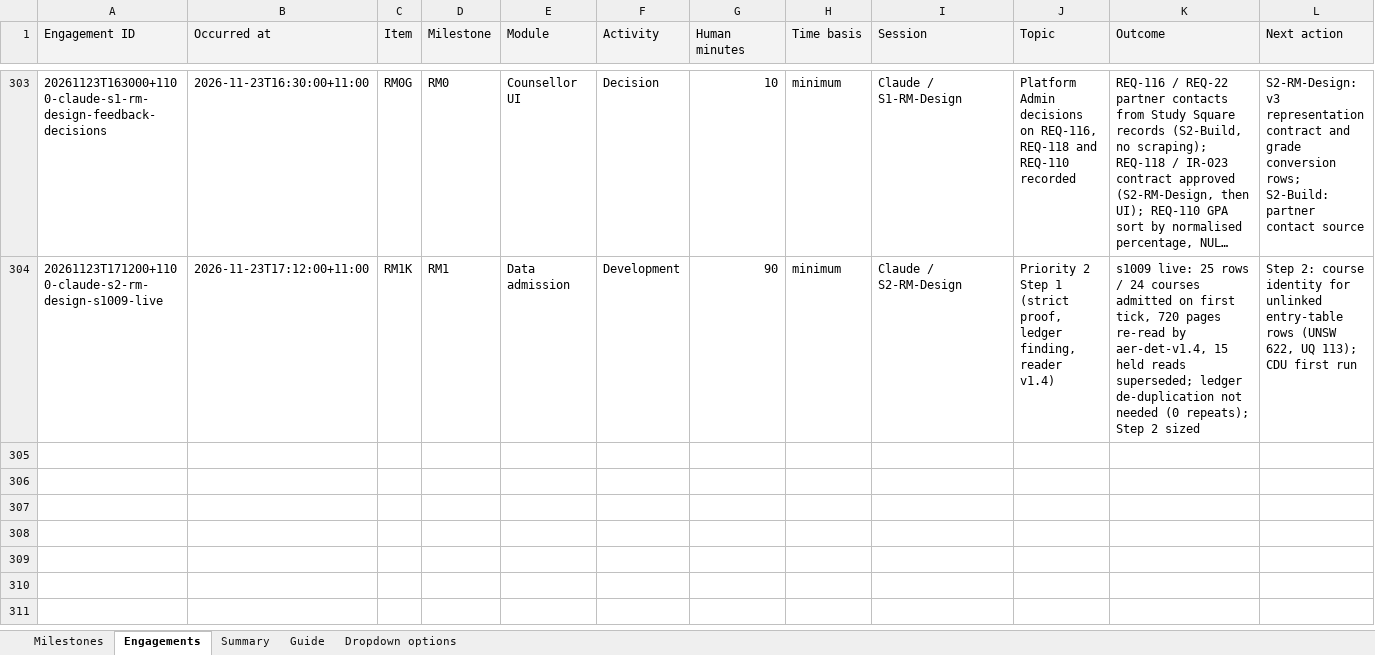
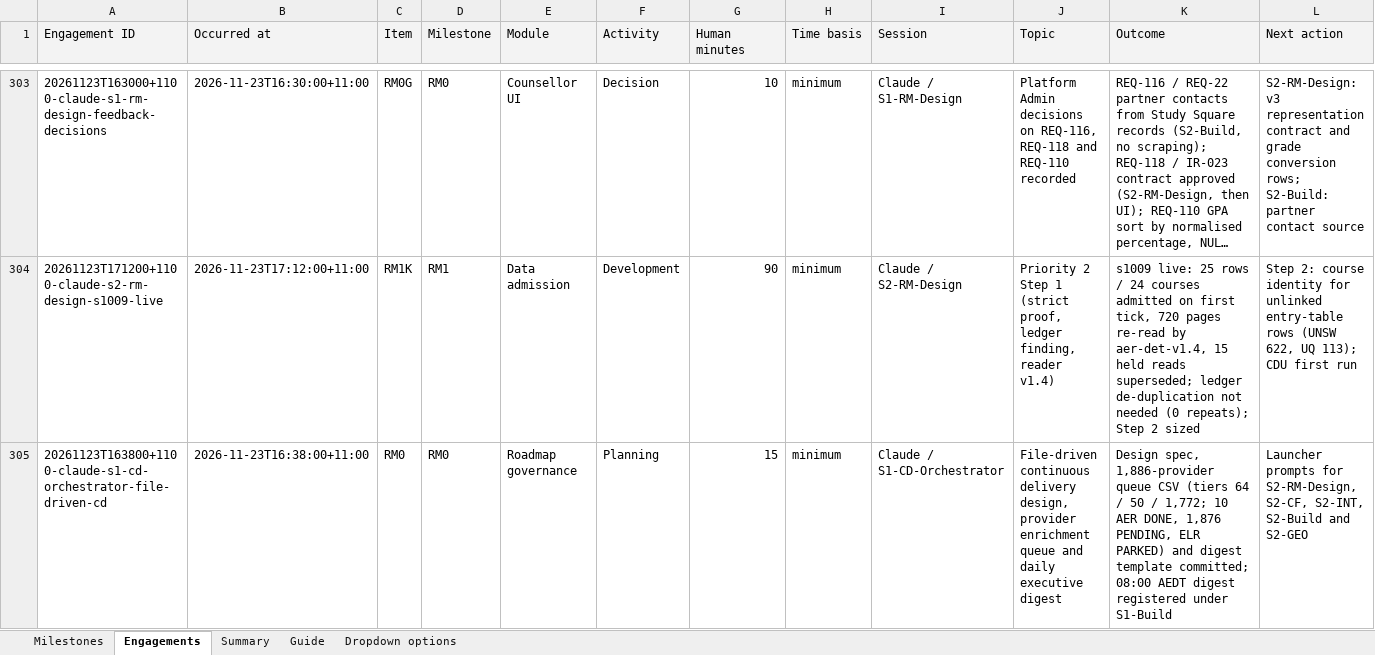
Before and after one commit to msinghbs-ai/coursefinder-admin, an Excel workbook: docs/Roadmap/2026-01/Roadmap_Engagement_Register.xlsx, sheet Engagements, drawn as a sheet; only a part is shown, gaps mark what is left out; long unchanged cells end in …; values as stored, in another font and other column widths than the file's, no borders; rows hold the shown columns only; the diff covers the shown part only; the diff names each change by its address in the sheet, - before the commit and + after, or states it on an @@ line.

```diff
--- a/docs/Roadmap/2026-01/Roadmap_Engagement_Register.xlsx (sheet Engagements)
+++ b/docs/Roadmap/2026-01/Roadmap_Engagement_Register.xlsx (sheet Engagements)
+row 305: 20261123T163800+1100-claude-s1-cd-orchestrator-file-driven-cd | 2026-11-23T16:38:00+11:00 | RM0 | RM0 | Roadmap governance | Planning | 15 | minimum | Claude / S1-CD-Orchestrator | File-driven continuous delivery design, provider enrichment queue and daily executive digest | Design spec, 1,886-provider queue CSV (tiers 64 / 50 / 1,772; 10 AER DONE, 1,876 PENDING, ELR PARKED) and digest template committed; 08:00 AEDT digest registered under S1-Build | Launcher prompts for S2-RM-Design, S2-CF, S2-INT, S2-Build and S2-GEO
```
Also changed, not shown: 1 added row elsewhere in this sheet, 6 other files.
